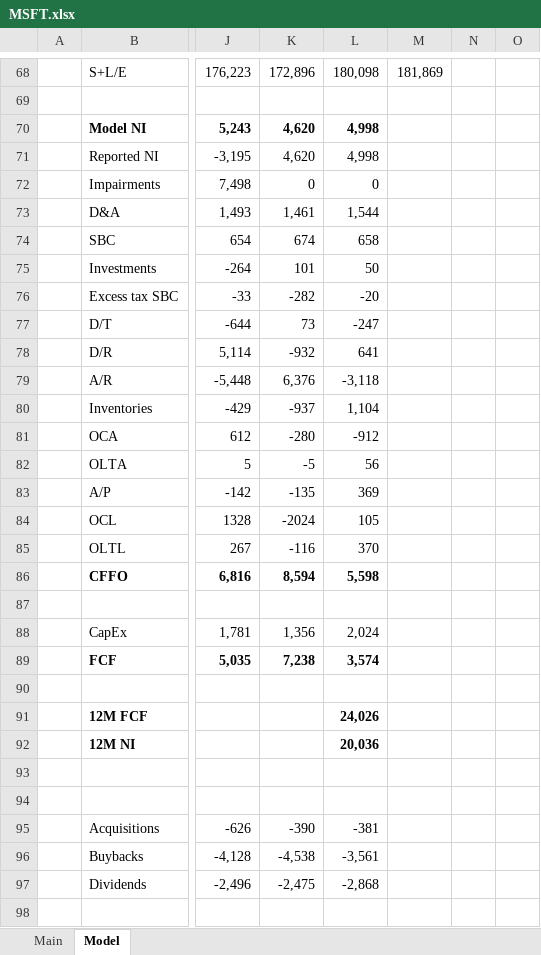
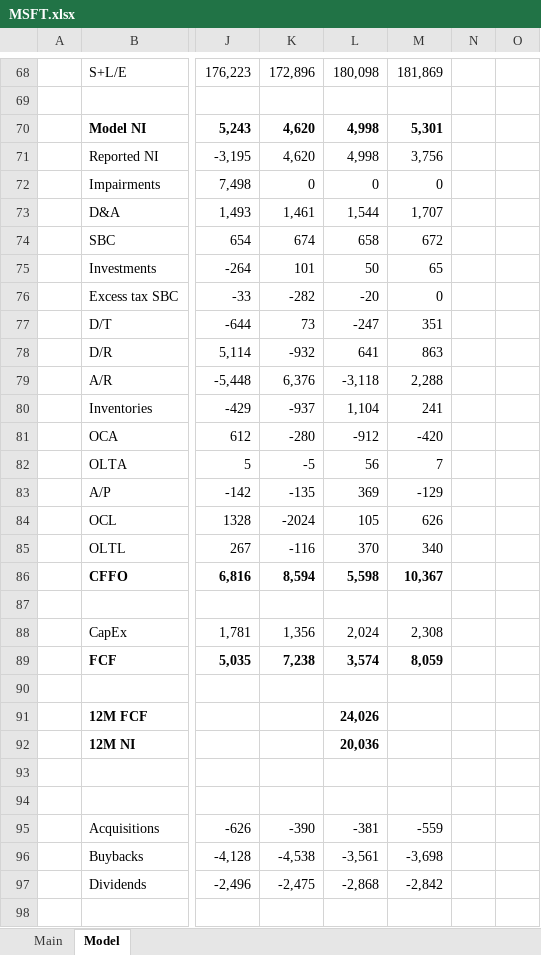
Before and after one commit to wongbilly8/stock-exchange-berkeley, an Excel workbook: investing spreadsheets/MSFT.xlsx, sheet Model, drawn as a sheet; only a part is shown, gaps mark what is left out; values as stored, in another font and other column widths than the file's, no borders; charts and pictures not drawn; the diff names each change by its address in the sheet, - before the commit and + after, or states it on an @@ line.

Commit message:
msft

```diff
--- a/investing spreadsheets/MSFT.xlsx (sheet Model)
+++ b/investing spreadsheets/MSFT.xlsx (sheet Model)
-M70: (empty)
+M70: 5,301
-M71: (empty)
+M71: 3,756
-M72: (empty)
+M72: 0
-M73: (empty)
+M73: 1,707
-M74: (empty)
+M74: 672
-M75: (empty)
+M75: 65
-M76: (empty)
+M76: 0
-M77: (empty)
+M77: 351
-M78: (empty)
+M78: 863
-M79: (empty)
+M79: 2,288
-M80: (empty)
+M80: 241
-M81: (empty)
+M81: -420
-M82: (empty)
+M82: 7
-M83: (empty)
+M83: -129
-M84: (empty)
+M84: 626
-M85: (empty)
+M85: 340
-M86: (empty)
+M86: 10,367
-M88: (empty)
+M88: 2,308
-M89: (empty)
+M89: 8,059
-M95: (empty)
+M95: -559
-M96: (empty)
+M96: -3,698
-M97: (empty)
+M97: -2,842
```
Also changed, not shown: investing spreadsheets/AAPL.xlsx, investing spreadsheets/ACN.xlsx, 1 other file.
